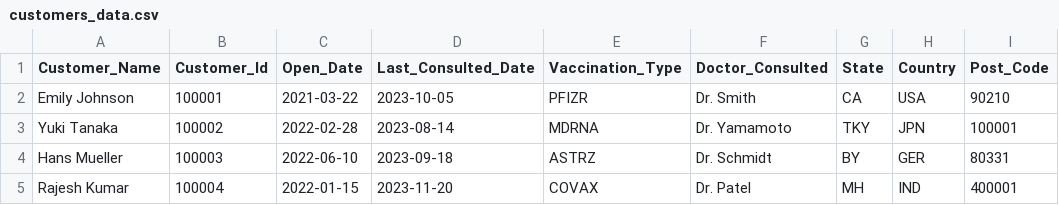
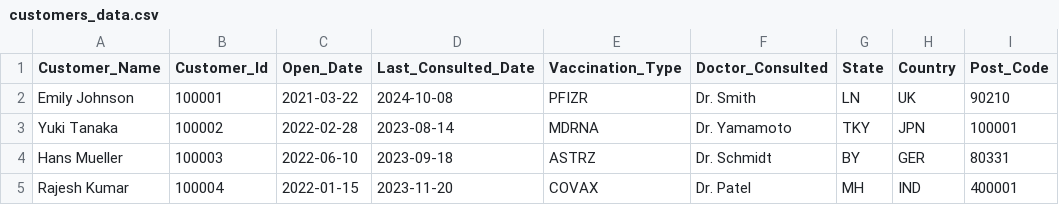
Before and after one commit to ashmitsinha/etlnewproj, a CSV file: customers_data.csv, drawn as a sheet; only a part is shown; the diff names each change by its address in the sheet, - before the commit and + after, or states it on an @@ line.

```diff
--- a/customers_data.csv
+++ b/customers_data.csv
-D2 (Last_Consulted_Date): 2023-10-05
+D2 (Last_Consulted_Date): 2024-10-08
-G2 (State): CA
+G2 (State): LN
-H2 (Country): USA
+H2 (Country): UK
```
Also changed, not shown: 7 other files.
